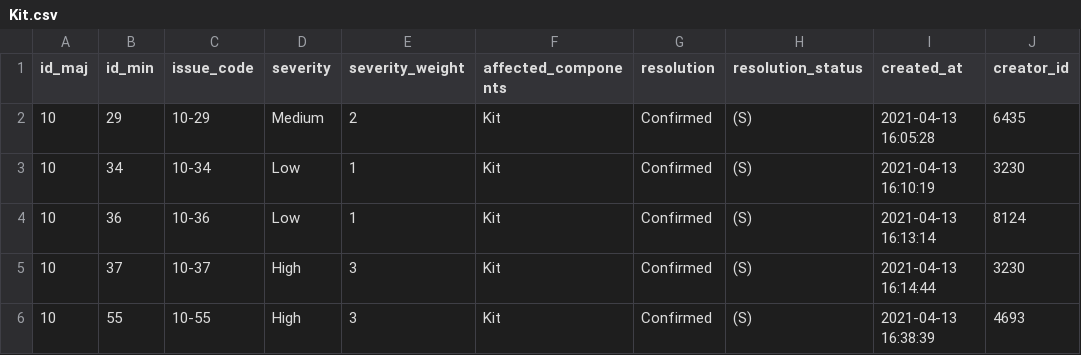
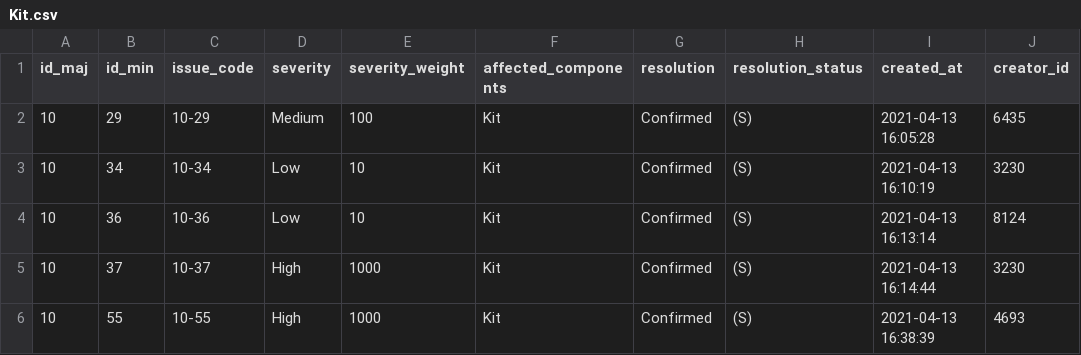
Before and after one commit to wojtekweg/tableau_intern_task, a CSV file: by_component/Kit.csv, drawn as a sheet; only a part is shown; the diff names each change by its address in the sheet, - before the commit and + after, or states it on an @@ line.

```diff
--- a/by_component/Kit.csv
+++ b/by_component/Kit.csv
-E2 (severity_weight): 2
+E2 (severity_weight): 100
-E3:E4 (severity_weight): 1
+E3:E4 (severity_weight): 10
-E5:E6 (severity_weight): 3
+E5:E6 (severity_weight): 1000
```
Also changed, not shown: by_component/Challenge.csv, by_component/Content.csv, 14 other files.
